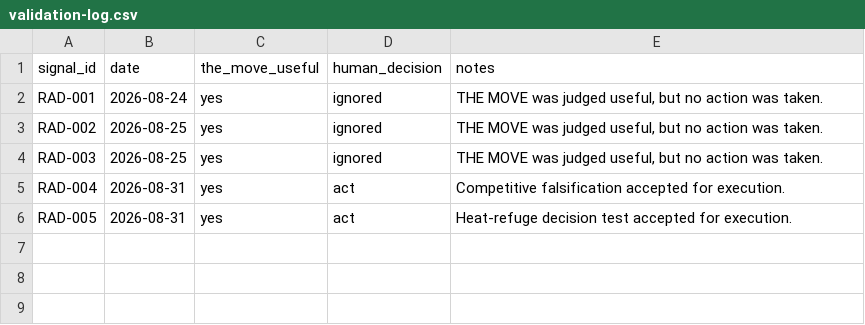
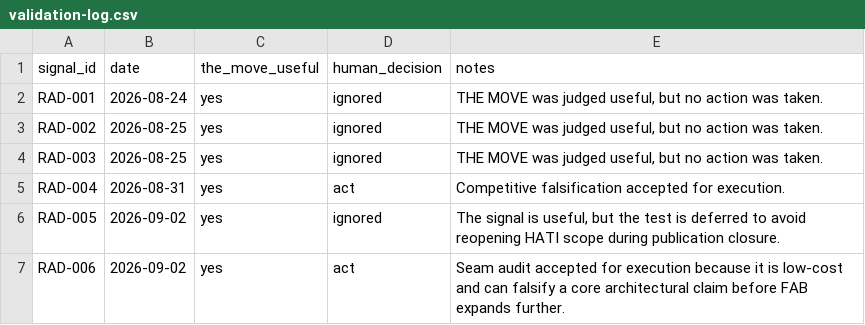
Before and after one commit to soroushkarahrodi79-oss/radar, a CSV file: validation/validation-log.csv, drawn as a sheet.

Commit message:
Actualizar validation-log.csv

```diff
--- a/validation/validation-log.csv
+++ b/validation/validation-log.csv
@@ -5,2 +5,3 @@ RAD-003,2026-08-25,yes,ignored,"THE MOVE was judged useful, but no action was ta
 RAD-004,2026-08-31,yes,act,"Competitive falsification accepted for execution."
-RAD-005,2026-08-31,yes,act,"Heat-refuge decision test accepted for execution."
+RAD-005,2026-09-02,yes,ignored,"The signal is useful, but the test is deferred to avoid reopening HATI scope during publication closure."
+RAD-006,2026-09-02,yes,act,"Seam audit accepted for execution because it is low-cost and can falsify a core architectural claim before FAB expands further."
```
